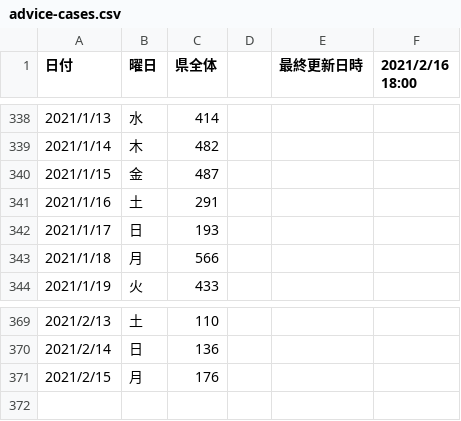
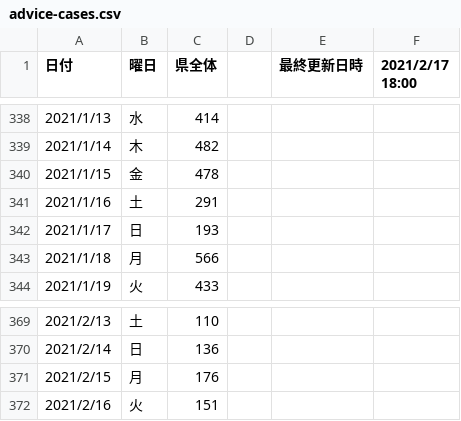
Before and after one commit to code4sabae/opendatagojp, a CSV file: csv/gunma-ken/advice-cases.csv, drawn as a sheet; only a part is shown, gaps mark what is left out; the diff names each change by its address in the sheet, - before the commit and + after, or states it on an @@ line.

```diff
--- a/csv/gunma-ken/advice-cases.csv
+++ b/csv/gunma-ken/advice-cases.csv
-F1: 2021/2/16 18:00
+F1: 2021/2/17 18:00
-C340 (県全体): 487
+C340 (県全体): 478
+row 372: 2021/2/16 | 火 | 151
```
Also changed, not shown: csv/gunma-ken/patients.csv, csv/kobe-shi/patients.csv, 8 other files.
